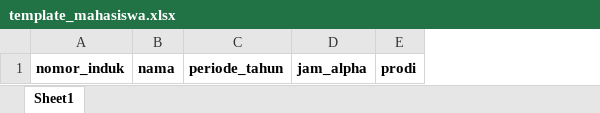
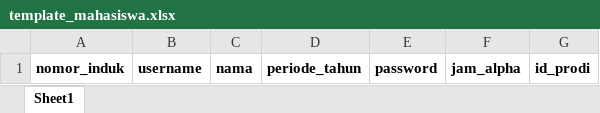
Before and after one commit to ahmadbale/PWL_KOMPEN, an Excel workbook: public/template_mahasiswa.xlsx, sheet Sheet1, drawn as a sheet; values as stored, in another font and other column widths than the file's, no borders; removed rows and columns are numbered as before the commit, all else as after; the diff names each change by its address in the sheet, - before the commit and + after, or states it on an @@ line.

Commit message:
Fix Template

```diff
--- a/public/template_mahasiswa.xlsx (sheet Sheet1)
+++ b/public/template_mahasiswa.xlsx (sheet Sheet1)
+column B, row 1: username
+column E, row 1: password
-column E, row 1: prodi
+column G, row 1: id_prodi
```
Also changed, not shown: 7 other files.
